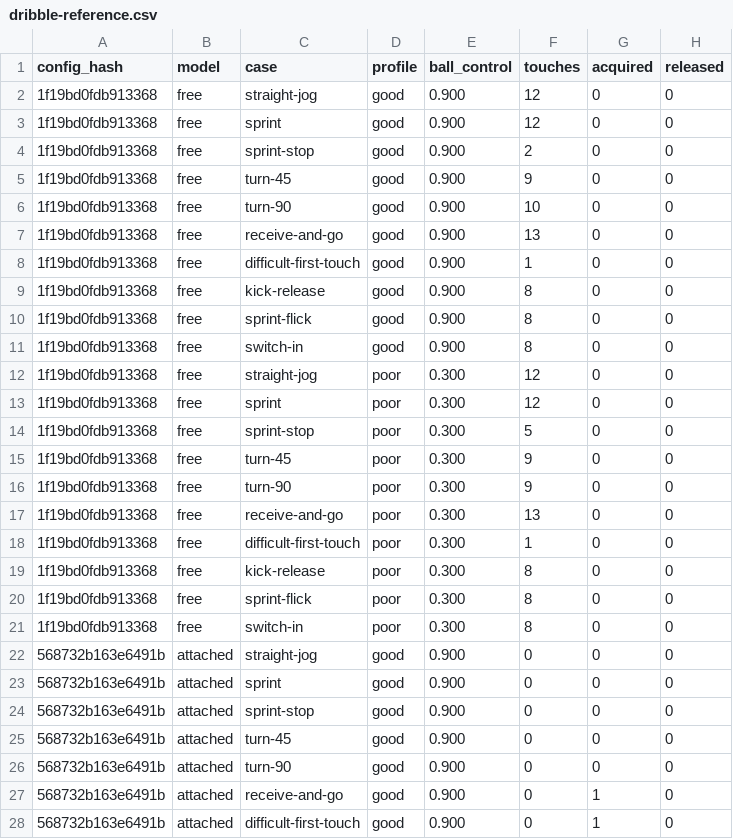
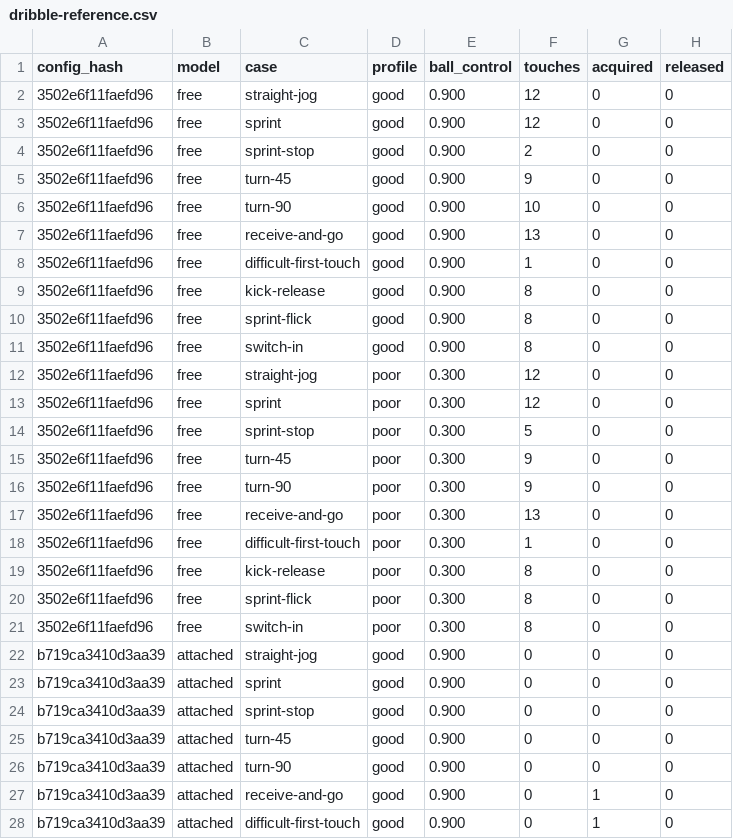
Before and after one commit to enkeldesign/eleven, a CSV file: docs/simulation/dribble-reference.csv, drawn as a sheet; only a part is shown; the diff covers the shown part only; the diff names each change by its address in the sheet, - before the commit and + after, or states it on an @@ line.

```diff
--- a/docs/simulation/dribble-reference.csv
+++ b/docs/simulation/dribble-reference.csv
-A2:A21 (config_hash): 1f19bd0fdb913368
+A2:A21 (config_hash): 3502e6f11faefd96
-A22:A28 (config_hash): 568732b163e6491b
+A22:A28 (config_hash): b719ca3410d3aa39
```
Also changed, not shown: 13 edited cells elsewhere in this file, docs/simulation/fairness-reference.csv, docs/simulation/formation-reference.csv, 22 other files.
